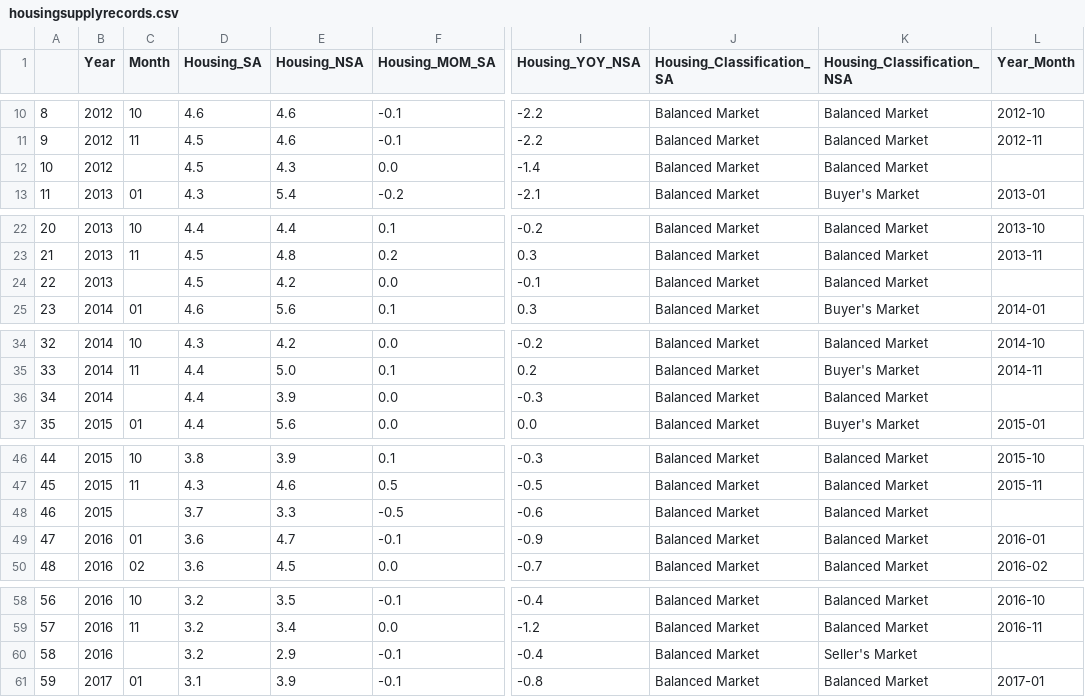
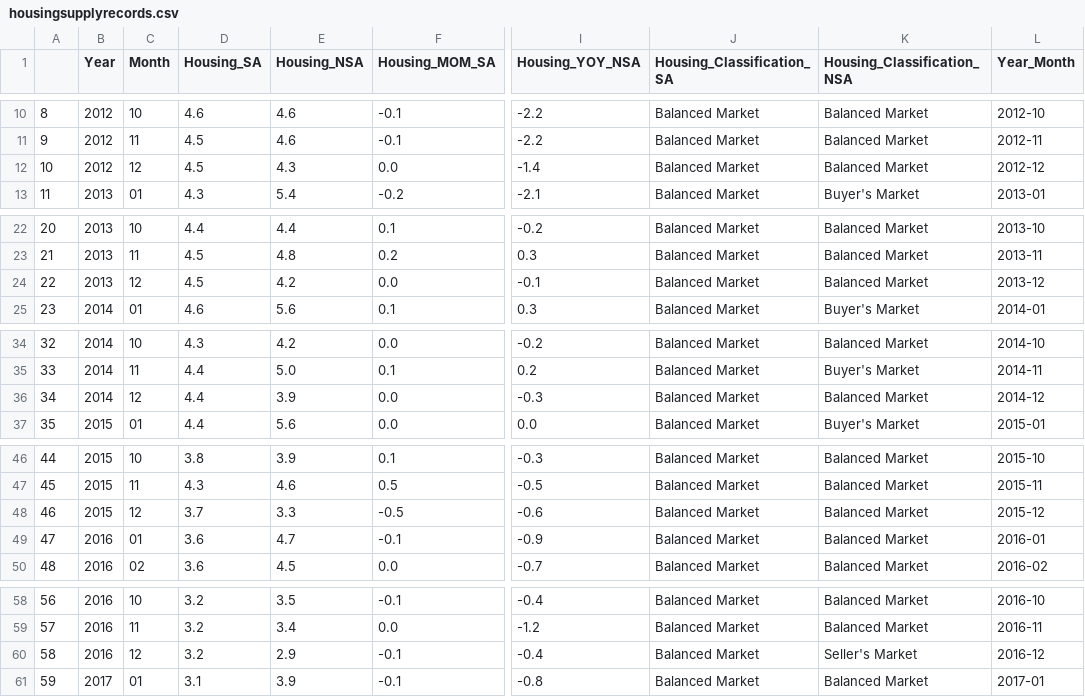
Before and after one commit to spinnakertech/Real-Estate-Markets, a CSV file: data/housingsupplyrecords.csv, drawn as a sheet; only a part is shown, gaps mark what is left out; the diff covers the shown part only; the diff names each change by its address in the sheet, - before the commit and + after, or states it on an @@ line.

```diff
--- a/data/housingsupplyrecords.csv
+++ b/data/housingsupplyrecords.csv
-C12 (Month): (empty)
+C12 (Month): 12
-L12 (Year_Month): (empty)
+L12 (Year_Month): 2012-12
-C24 (Month): (empty)
+C24 (Month): 12
-L24 (Year_Month): (empty)
+L24 (Year_Month): 2013-12
-C36 (Month): (empty)
+C36 (Month): 12
-L36 (Year_Month): (empty)
+L36 (Year_Month): 2014-12
-C48 (Month): (empty)
+C48 (Month): 12
-L48 (Year_Month): (empty)
+L48 (Year_Month): 2015-12
-C60 (Month): (empty)
+C60 (Month): 12
-L60 (Year_Month): (empty)
+L60 (Year_Month): 2016-12
```
Also changed, not shown: 6 edited cells elsewhere in this file, data/machinelearningdata.csv, 3 other files.
